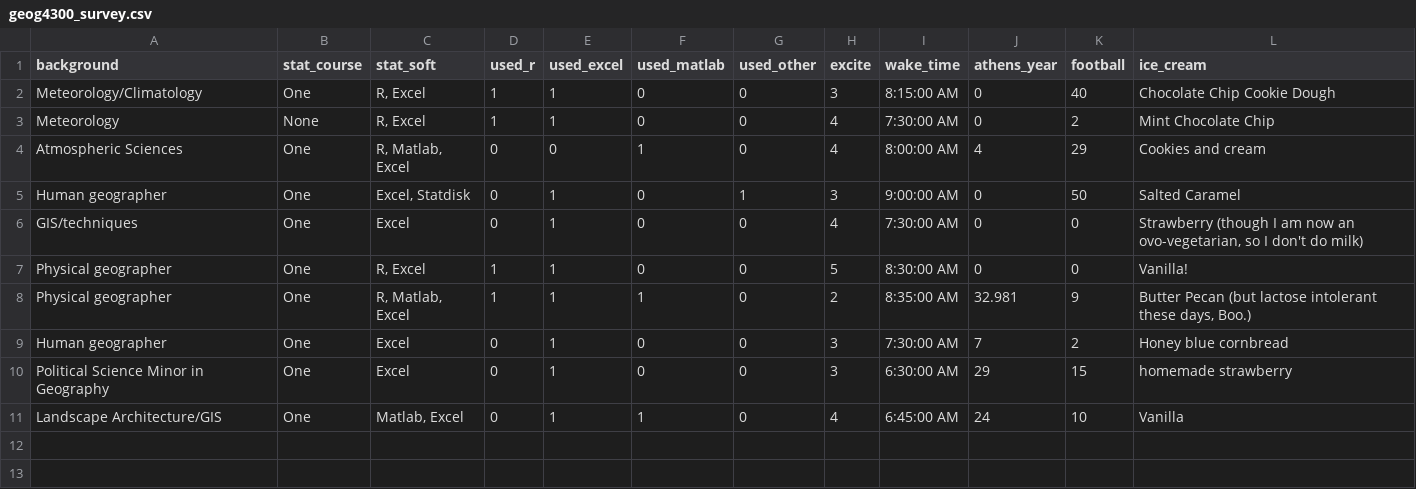
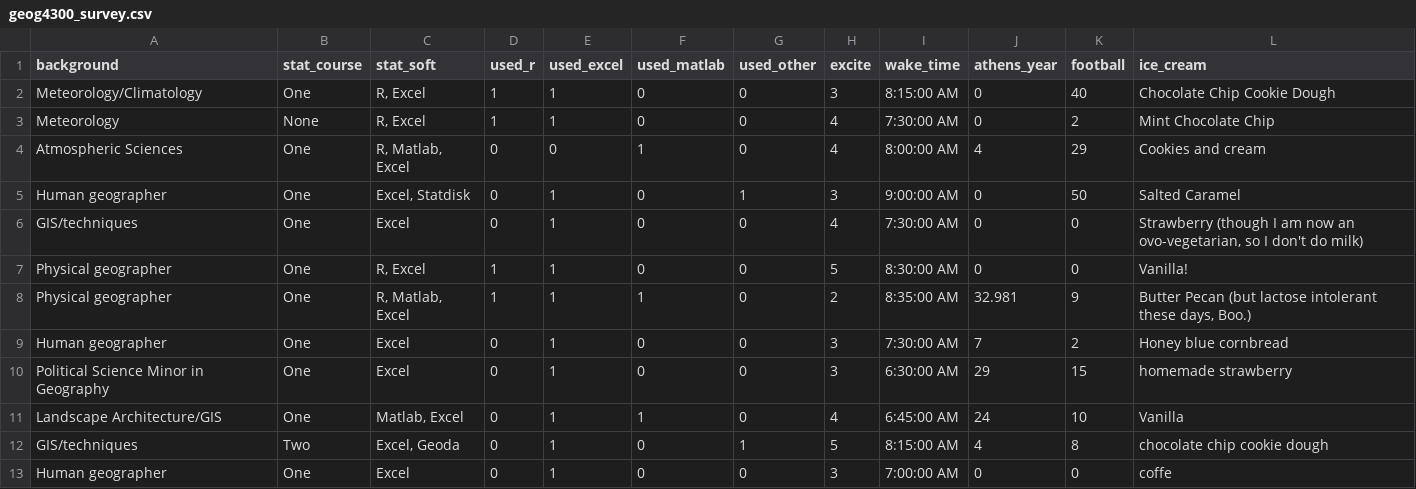
Before and after one commit to jshannon75/geog4300, a CSV file: Data/geog4300_survey.csv, drawn as a sheet; the diff names each change by its address in the sheet, - before the commit and + after, or states it on an @@ line.

```diff
--- a/Data/geog4300_survey.csv
+++ b/Data/geog4300_survey.csv
+row 12: GIS/techniques | Two | Excel, Geoda | 0 | 1 | 0 | 1 | 5 | 8:15:00 AM | 4 | 8 | chocolate chip cookie dough
+row 13: Human geographer | One | Excel | 0 | 1 | 0 | 0 | 3 | 7:00:00 AM | 0 | 0 | coffe
```
Also changed, not shown: 2 other files.
